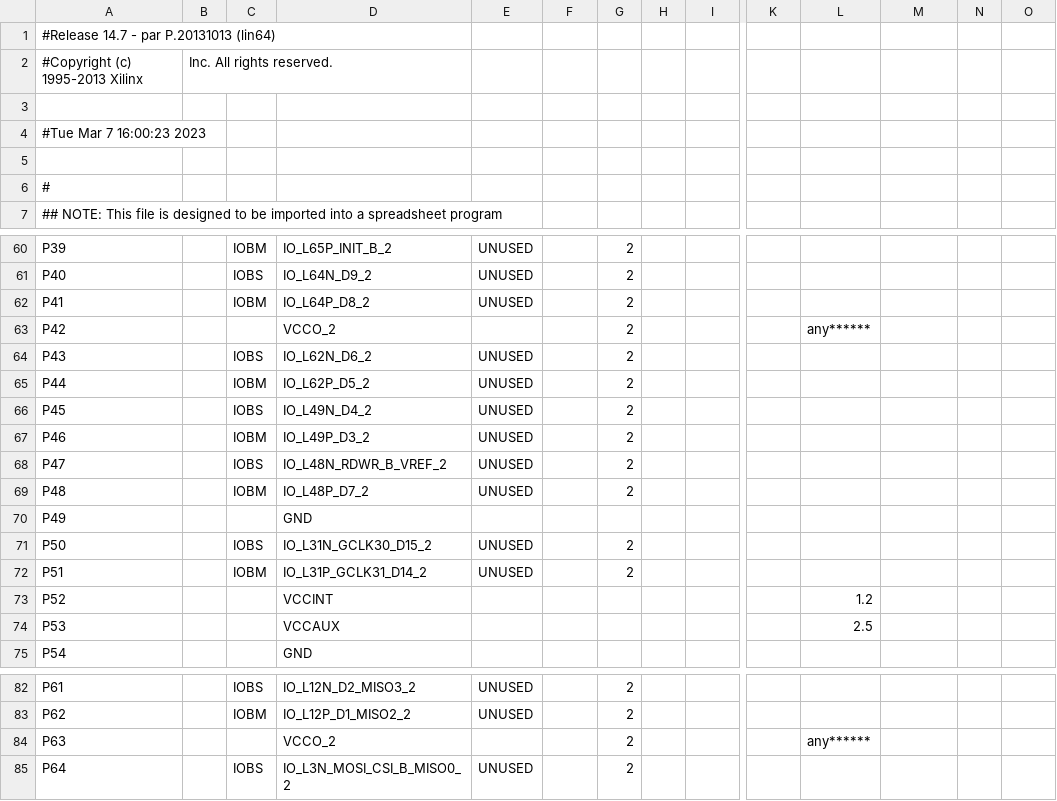
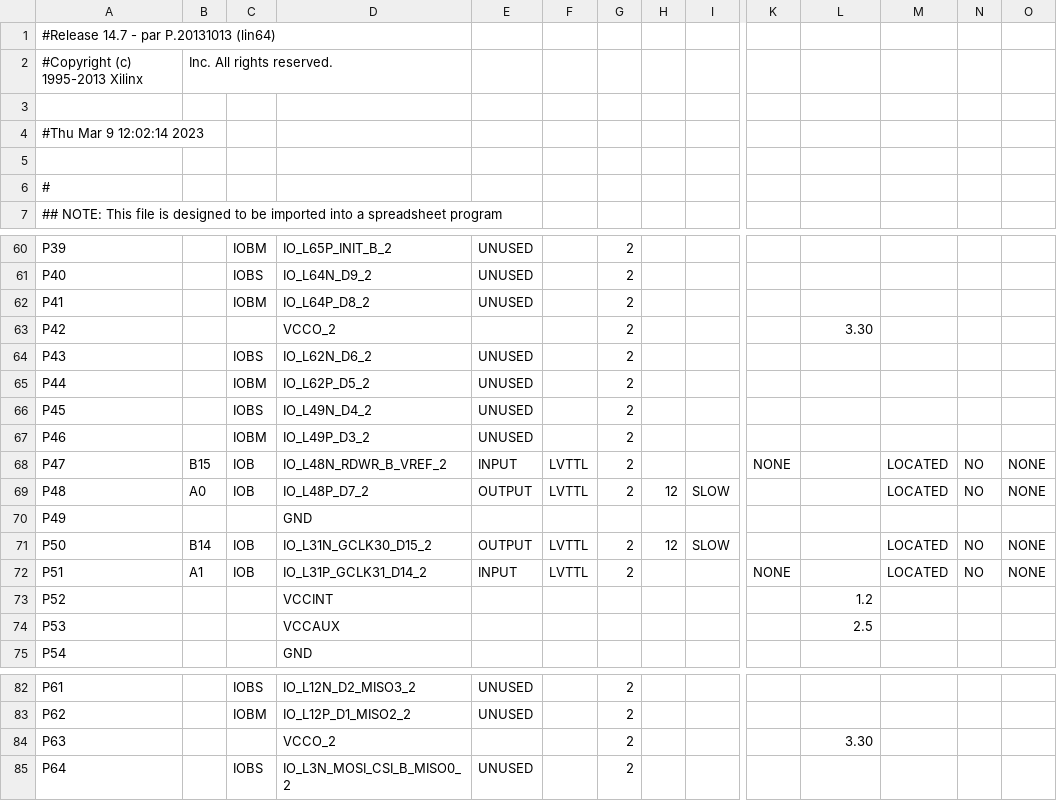
Before and after one commit to Luis-Hebendanz/hwsec, a CSV file: ex1/top_pad.csv, drawn as a sheet; only a part is shown, gaps mark what is left out; the diff names each change by its address in the sheet, - before the commit and + after, or states it on an @@ line.

```diff
--- a/ex1/top_pad.csv
+++ b/ex1/top_pad.csv
-A4: #Tue Mar 7 16:00:23 2023
+A4: #Thu Mar 9 12:02:14 2023
-L63: any******
+L63: 3.30
-B68: (empty)
+B68: B15
-C68: IOBS
+C68: IOB
-E68: UNUSED
+E68: INPUT
-F68:F69: (empty)
+F68:F69: LVTTL
-K68: (empty)
+K68: NONE
-M68:M69: (empty)
+M68:M69: LOCATED
-N68:N69: (empty)
+N68:N69: NO
-O68:O69: (empty)
+O68:O69: NONE
-B69: (empty)
+B69: A0
-C69: IOBM
+C69: IOB
-E69: UNUSED
+E69: OUTPUT
-H69: (empty)
+H69: 12
-I69: (empty)
+I69: SLOW
-B71: (empty)
+B71: B14
-C71: IOBS
+C71: IOB
-E71: UNUSED
+E71: OUTPUT
-F71:F72: (empty)
+F71:F72: LVTTL
-H71: (empty)
+H71: 12
-I71: (empty)
+I71: SLOW
-M71:M72: (empty)
+M71:M72: LOCATED
-N71:N72: (empty)
+N71:N72: NO
-O71:O72: (empty)
+O71:O72: NONE
-B72: (empty)
+B72: A1
-C72: IOBM
+C72: IOB
-E72: UNUSED
+E72: INPUT
-K72: (empty)
+K72: NONE
-L84: any******
+L84: 3.30
```
Also changed, not shown: 47 other files.
